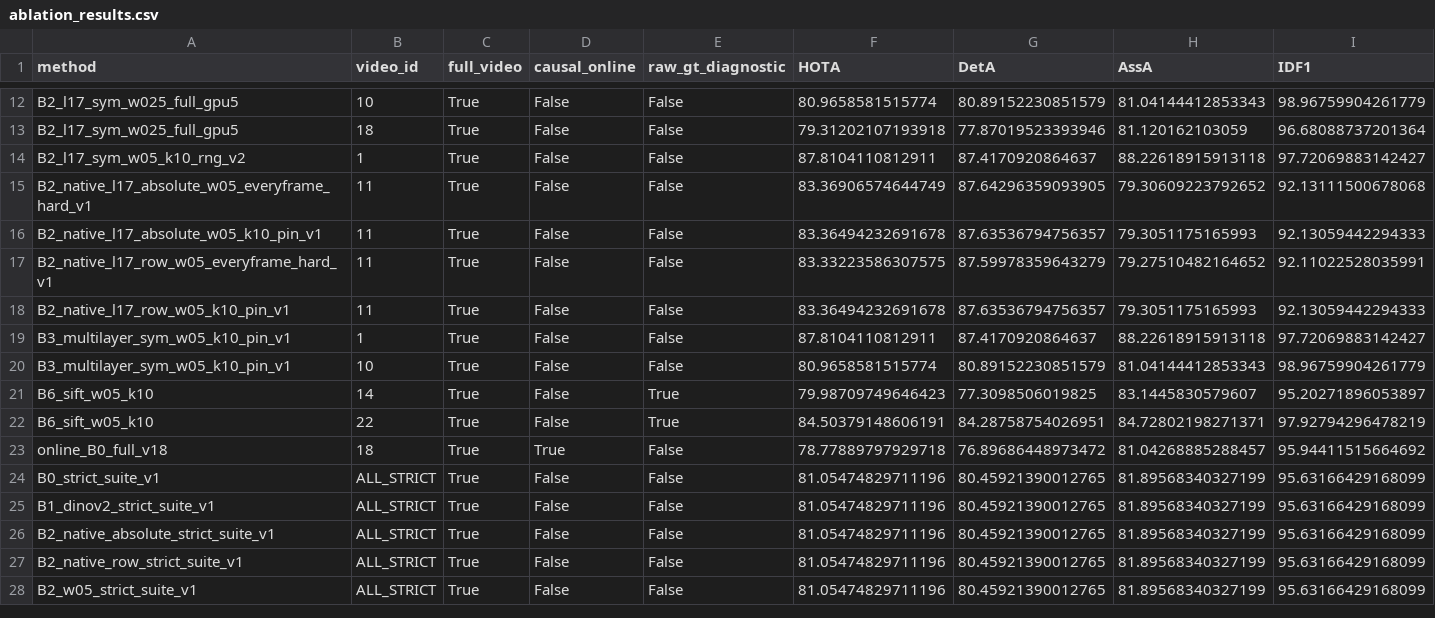
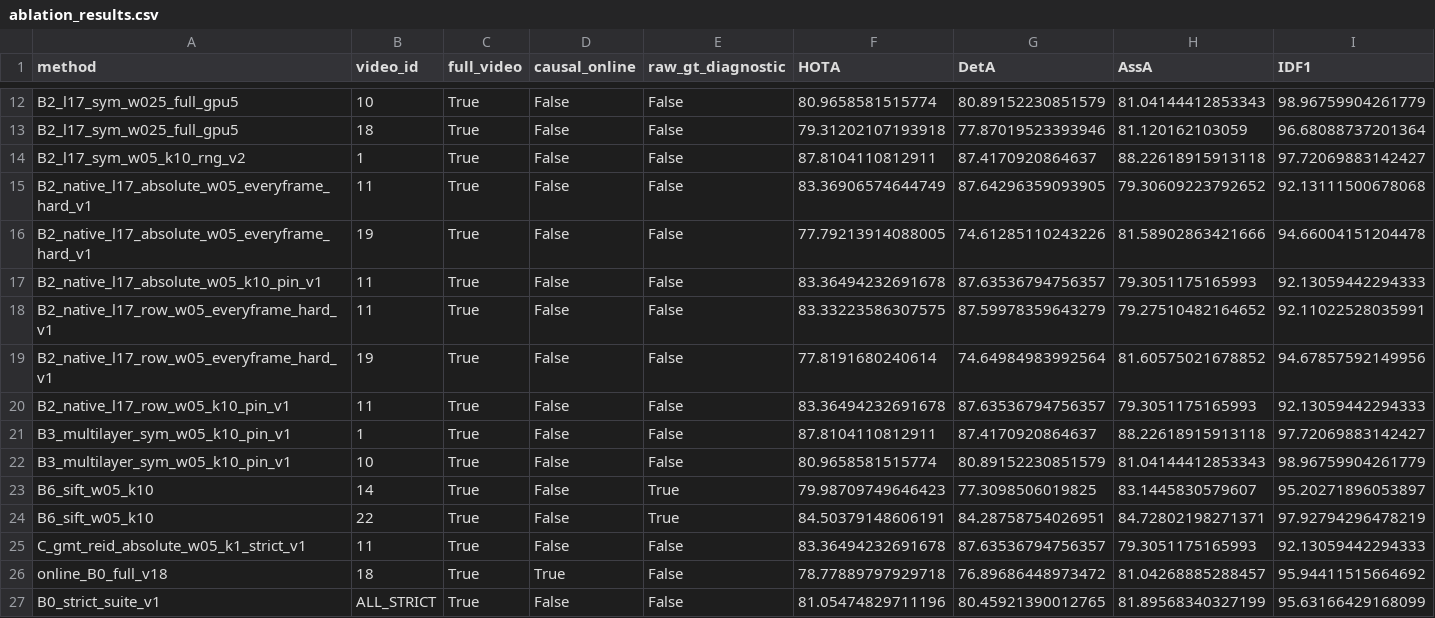
Before and after one commit to LYQ1107/WWW, a CSV file: results/ablation_results.csv, drawn as a sheet; only a part is shown, gaps mark what is left out; the shorter side is filled out with more unchanged rows; rows hold the shown columns only; the diff names each change by its address in the sheet, - before the commit and + after, or states it on an @@ line.

```diff
--- a/results/ablation_results.csv
+++ b/results/ablation_results.csv
+row 16: B2_native_l17_absolute_w05_everyframe_hard_v1 | 19 | True | False | False | 77.79213914088005 | 74.61285110243226 | 81.58902863421666 | 94.66004151204478
+row 19: B2_native_l17_row_w05_everyframe_hard_v1 | 19 | True | False | False | 77.8191680240614 | 74.64984983992564 | 81.60575021678852 | 94.67857592149956
+row 25: C_gmt_reid_absolute_w05_k1_strict_v1 | 11 | True | False | False | 83.36494232691678 | 87.63536794756357 | 79.3051175165993 | 92.13059442294333
```
Also changed, not shown: results/runtime_results.csv, 6 other files.
